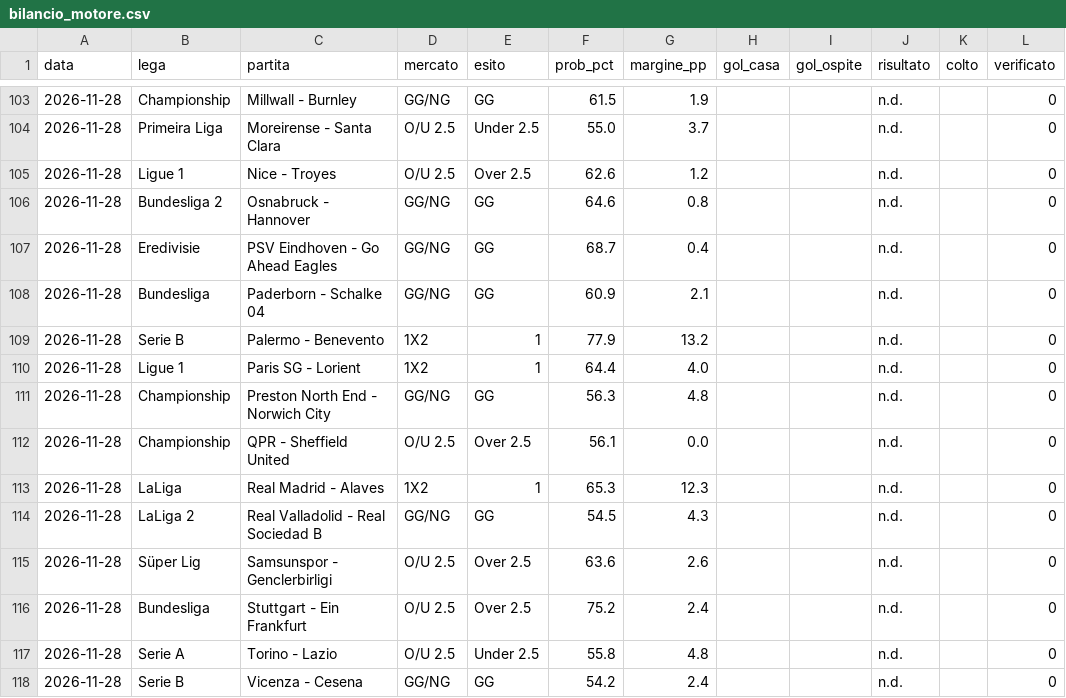
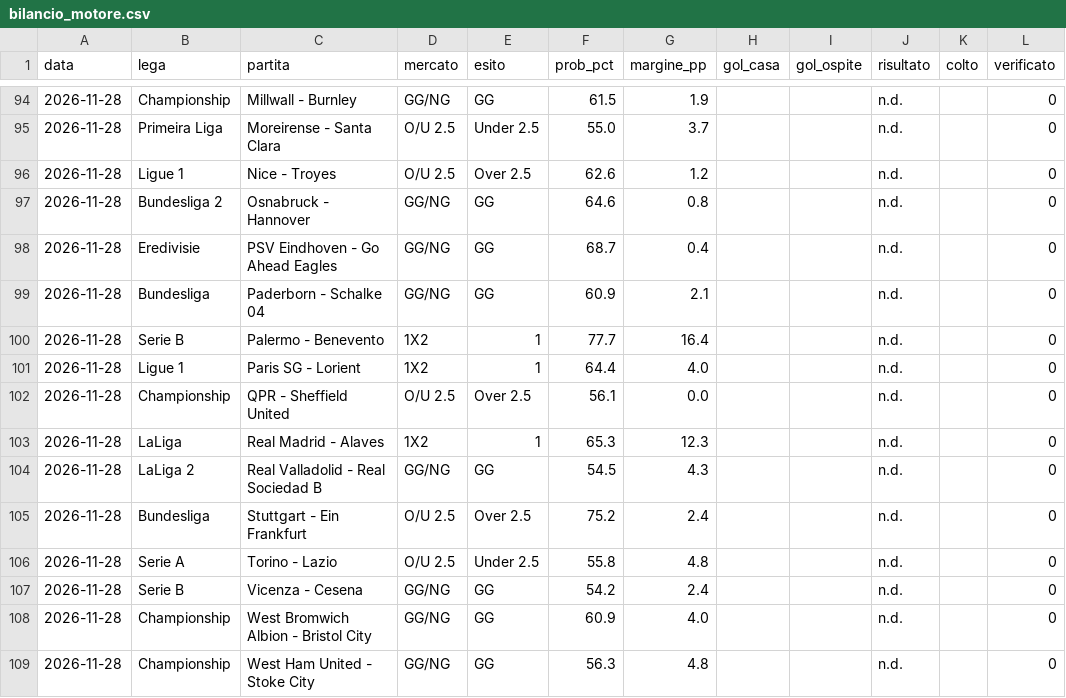
Before and after one commit to marianovigna95/predictor, a CSV file: data/bilancio_motore.csv, drawn as a sheet; only a part is shown, gaps mark what is left out; the shorter side is filled out with more unchanged rows; the diff covers the shown part only.

```diff
--- a/data/bilancio_motore.csv
+++ b/data/bilancio_motore.csv
@@ -108,5 +99,4 @@ data,lega,partita,mercato,esito,prob_pct,margine_pp,gol_casa,gol_ospite,risultat
 2026-11-28,Bundesliga,Paderborn - Schalke 04,GG/NG,GG,60.9,2.1,,,n.d.,,0
-2026-11-28,Serie B,Palermo - Benevento,1X2,1,77.9,13.2,,,n.d.,,0
+2026-11-28,Serie B,Palermo - Benevento,1X2,1,77.7,16.4,,,n.d.,,0
 2026-11-28,Ligue 1,Paris SG - Lorient,1X2,1,64.4,4.0,,,n.d.,,0
-2026-11-28,Championship,Preston North End - Norwich City,GG/NG,GG,56.3,4.8,,,n.d.,,0
 2026-11-28,Championship,QPR - Sheffield United,O/U 2.5,Over 2.5,56.1,0.0,,,n.d.,,0
@@ -114,3 +104,2 @@ data,lega,partita,mercato,esito,prob_pct,margine_pp,gol_casa,gol_ospite,risultat
 2026-11-28,LaLiga 2,Real Valladolid - Real Sociedad B,GG/NG,GG,54.5,4.3,,,n.d.,,0
-2026-11-28,Süper Lig,Samsunspor - Genclerbirligi,O/U 2.5,Over 2.5,63.6,2.6,,,n.d.,,0
 2026-11-28,Bundesliga,Stuttgart - Ein Frankfurt,O/U 2.5,Over 2.5,75.2,2.4,,,n.d.,,0
```
Also changed, not shown: 9 removed rows and 6 edited cells elsewhere in this file, data/forecast_multi.csv, data/odds_window_2811_bestprice.csv, 34 other files.
